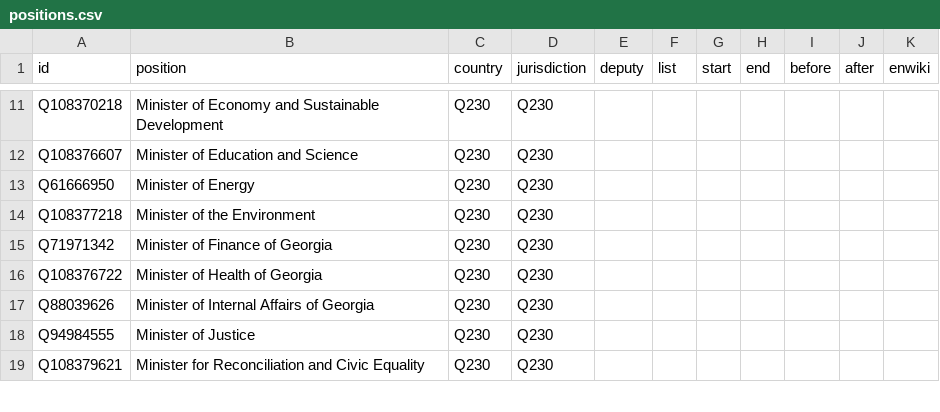
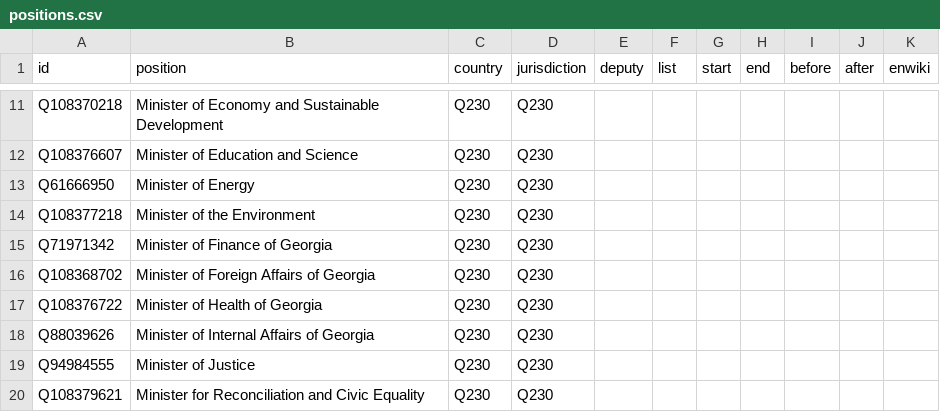
Before and after one commit to every-politician-scrapers/georgia-ministers, a CSV file: html/positions.csv, drawn as a sheet; only a part is shown, gaps mark what is left out.

Commit message:
PCB update

```diff
--- a/html/positions.csv
+++ b/html/positions.csv
@@ -15,2 +15,3 @@ Q108377218,Minister of the Environment,Q230,Q230,,,,,,,
 Q71971342,Minister of Finance of Georgia,Q230,Q230,,,,,,,
+Q108368702,Minister of Foreign Affairs of Georgia,Q230,Q230,,,,,,,
 Q108376722,Minister of Health of Georgia,Q230,Q230,,,,,,,
```
